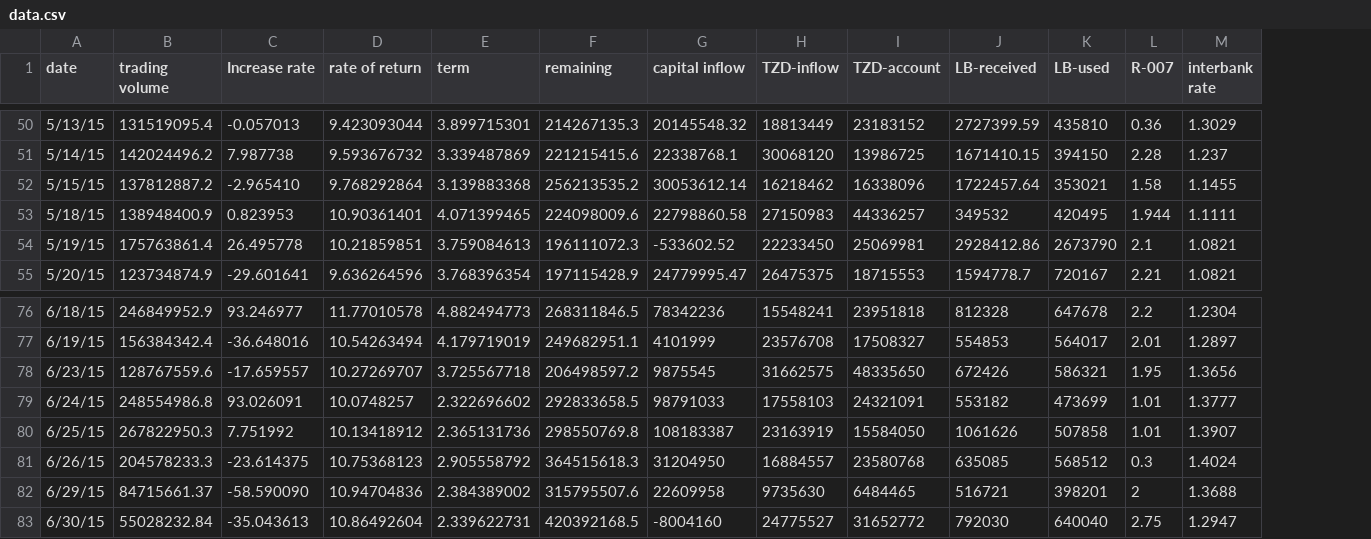
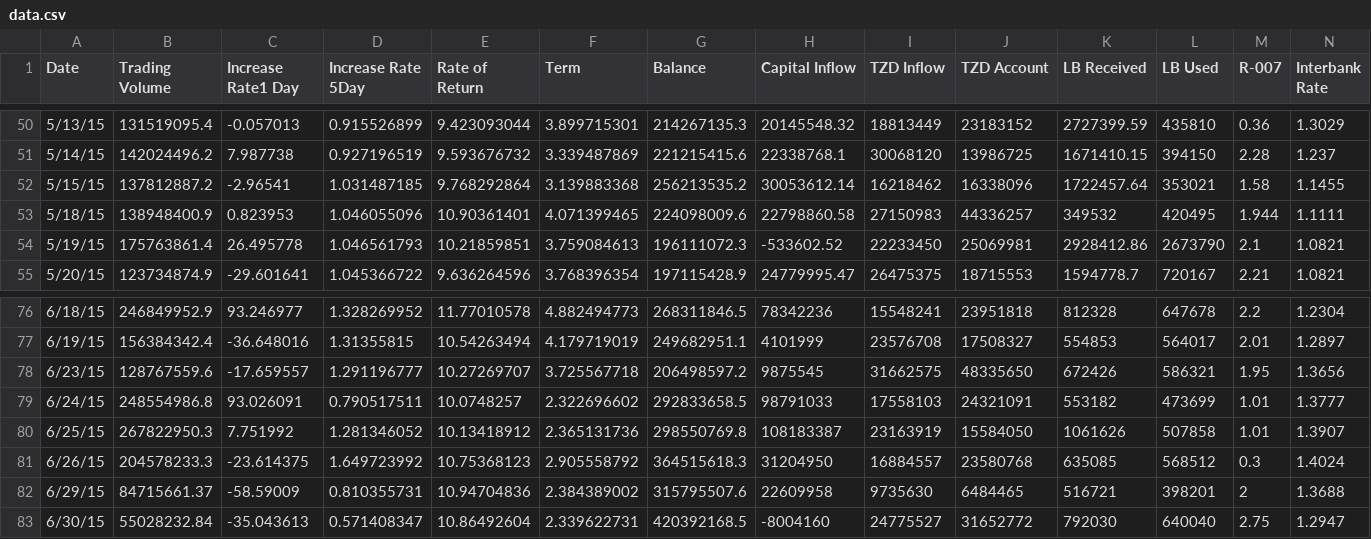
Before and after one commit to Ewen2015/DMAIC, a CSV file: Case Study/Measure/data.csv, drawn as a sheet; only a part is shown, gaps mark what is left out; addresses are those after the commit; the diff covers the shown part only; the diff names each change by its address in the sheet, - before the commit and + after, or states it on an @@ line.

```diff
--- a/Case Study/Measure/data.csv
+++ b/Case Study/Measure/data.csv
+column D (Increase Rate 5Day), rows 50-55: 0.915526899 | 0.927196519 | 1.031487185 | 1.046055096 | 1.046561793 | 1.045366722; rows 76-83: 1.328269952 | 1.31355815 | 1.291196777 | 0.790517511 | 1.281346052 | 1.649723992 | 0.810355731 | 0.571408347
-A1: date
+A1: Date
-B1: trading volume
+B1: Trading Volume
-C1: Increase rate
+C1: Increase Rate1 Day
-E1: rate of return
+E1: Rate of Return
-F1: term
+F1: Term
-G1: remaining
+G1: Balance
-H1: capital inflow
+H1: Capital Inflow
-I1: TZD-inflow
+I1: TZD Inflow
-J1: TZD-account
+J1: TZD Account
-K1: LB-received
+K1: LB Received
-L1: LB-used
+L1: LB Used
-N1: interbank rate
+N1: Interbank Rate
-C52 (Increase Rate1 Day): -2.965410
+C52 (Increase Rate1 Day): -2.96541
-C82 (Increase Rate1 Day): -58.590090
+C82 (Increase Rate1 Day): -58.59009
```
Also changed, not shown: 6 edited cells elsewhere in this file, 2 other files.
